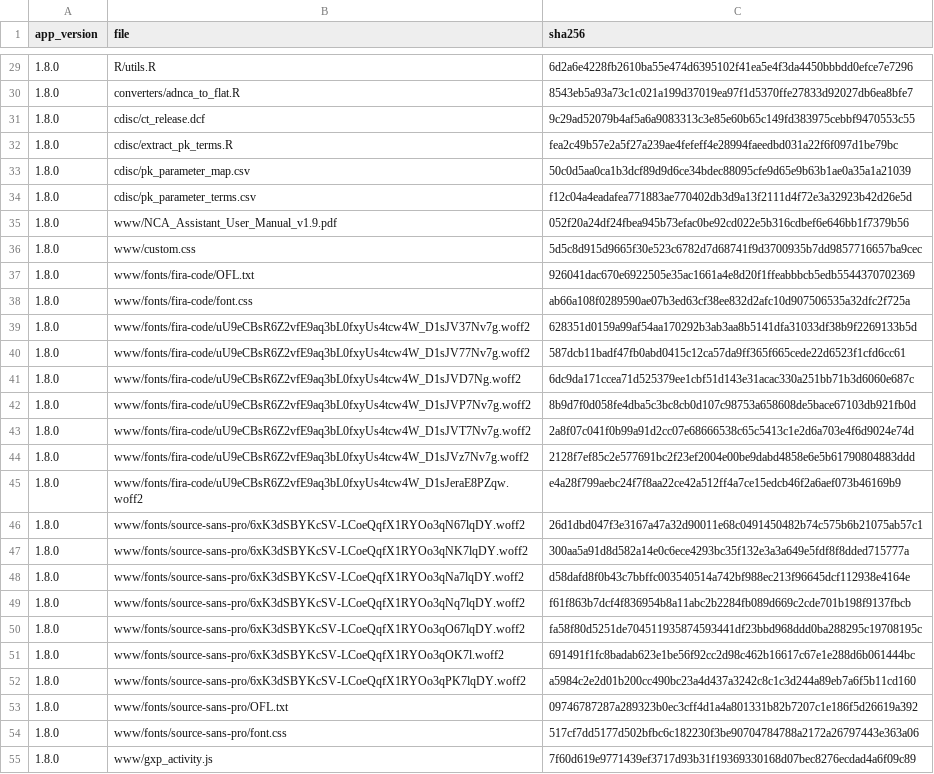
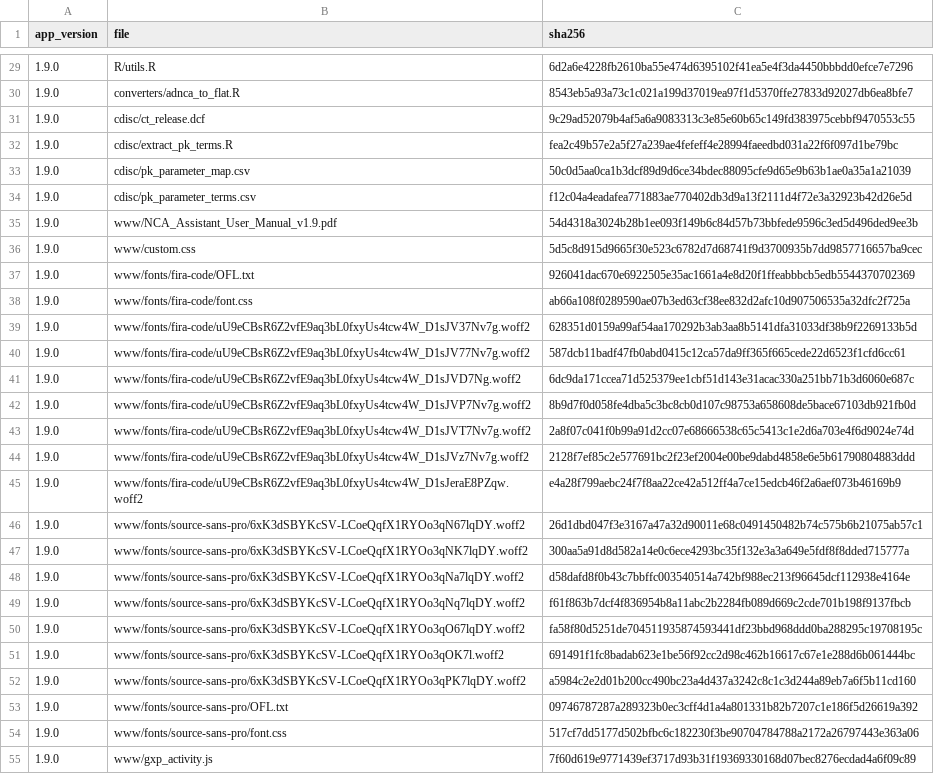
Before and after one commit to Robterheine/ncaassistant, a CSV file: validation/release_manifest.csv, drawn as a sheet; only a part is shown, gaps mark what is left out; the diff covers the shown part only; the diff names each change by its address in the sheet, - before the commit and + after, or states it on an @@ line.

```diff
--- a/validation/release_manifest.csv
+++ b/validation/release_manifest.csv
-A29:A55 (app_version): 1.8.0
+A29:A55 (app_version): 1.9.0
-C35 (sha256): 052f20a24df24fbea945b73efac0be92cd022e5b316cdbef6e646bb1f7379b56
+C35 (sha256): 54d4318a3024b28b1ee093f149b6c84d57b73bbfede9596c3ed5d496ded9ee3b
```
Also changed, not shown: 35 edited cells elsewhere in this file, 13 other files.
